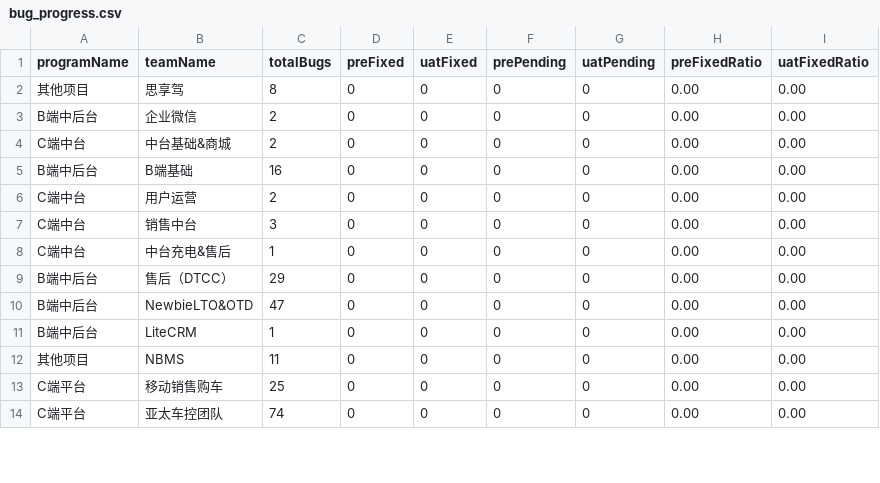
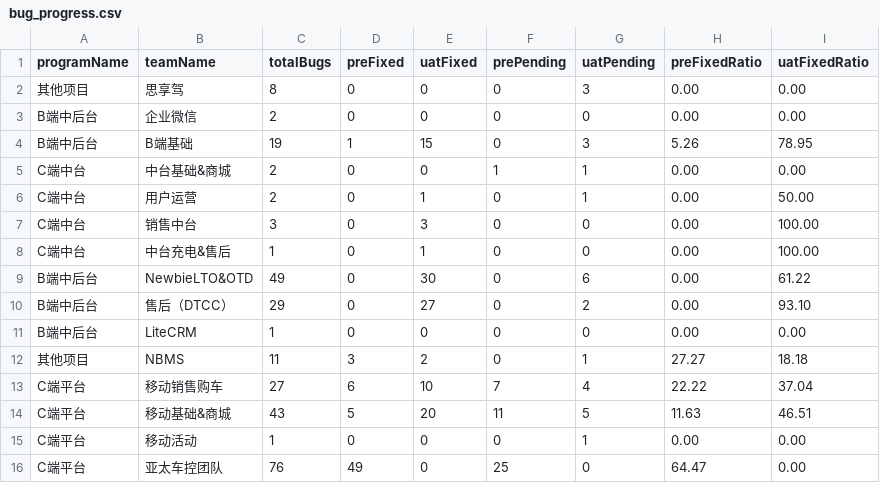
Before and after one commit to figo645/agiledashboard2.0, a CSV file: src/main/resources/data/bug_progress.csv, drawn as a sheet; only a part is shown; the diff covers the shown part only.

```diff
--- a/src/main/resources/data/bug_progress.csv
+++ b/src/main/resources/data/bug_progress.csv
@@ -1,14 +1,16 @@
 programName,teamName,totalBugs,preFixed,uatFixed,prePending,uatPending,preFixedRatio,uatFixedRatio
-其他项目,思享驾,8,0,0,0,0,0.00,0.00
+其他项目,思享驾,8,0,0,0,3,0.00,0.00
 B端中后台,企业微信,2,0,0,0,0,0.00,0.00
-C端中台,中台基础&商城,2,0,0,0,0,0.00,0.00
-B端中后台,B端基础,16,0,0,0,0,0.00,0.00
-C端中台,用户运营,2,0,0,0,0,0.00,0.00
-C端中台,销售中台,3,0,0,0,0,0.00,0.00
-C端中台,中台充电&售后,1,0,0,0,0,0.00,0.00
-B端中后台,售后（DTCC）,29,0,0,0,0,0.00,0.00
-B端中后台,NewbieLTO&OTD,47,0,0,0,0,0.00,0.00
+B端中后台,B端基础,19,1,15,0,3,5.26,78.95
+C端中台,中台基础&商城,2,0,0,1,1,0.00,0.00
+C端中台,用户运营,2,0,1,0,1,0.00,50.00
+C端中台,销售中台,3,0,3,0,0,0.00,100.00
+C端中台,中台充电&售后,1,0,1,0,0,0.00,100.00
+B端中后台,NewbieLTO&OTD,49,0,30,0,6,0.00,61.22
+B端中后台,售后（DTCC）,29,0,27,0,2,0.00,93.10
 B端中后台,LiteCRM,1,0,0,0,0,0.00,0.00
-其他项目,NBMS,11,0,0,0,0,0.00,0.00
-C端平台,移动销售购车,25,0,0,0,0,0.00,0.00
-C端平台,亚太车控团队,74,0,0,0,0,0.00,0.00
+其他项目,NBMS,11,3,2,0,1,27.27,18.18
+C端平台,移动销售购车,27,6,10,7,4,22.22,37.04
+C端平台,移动基础&商城,43,5,20,11,5,11.63,46.51
+C端平台,移动活动,1,0,0,0,1,0.00,0.00
+C端平台,亚太车控团队,76,49,0,25,0,64.47,0.00
```
Also changed, not shown: 1 added row, 2 removed rows and 17 edited cells elsewhere in this file, 2 other files.
